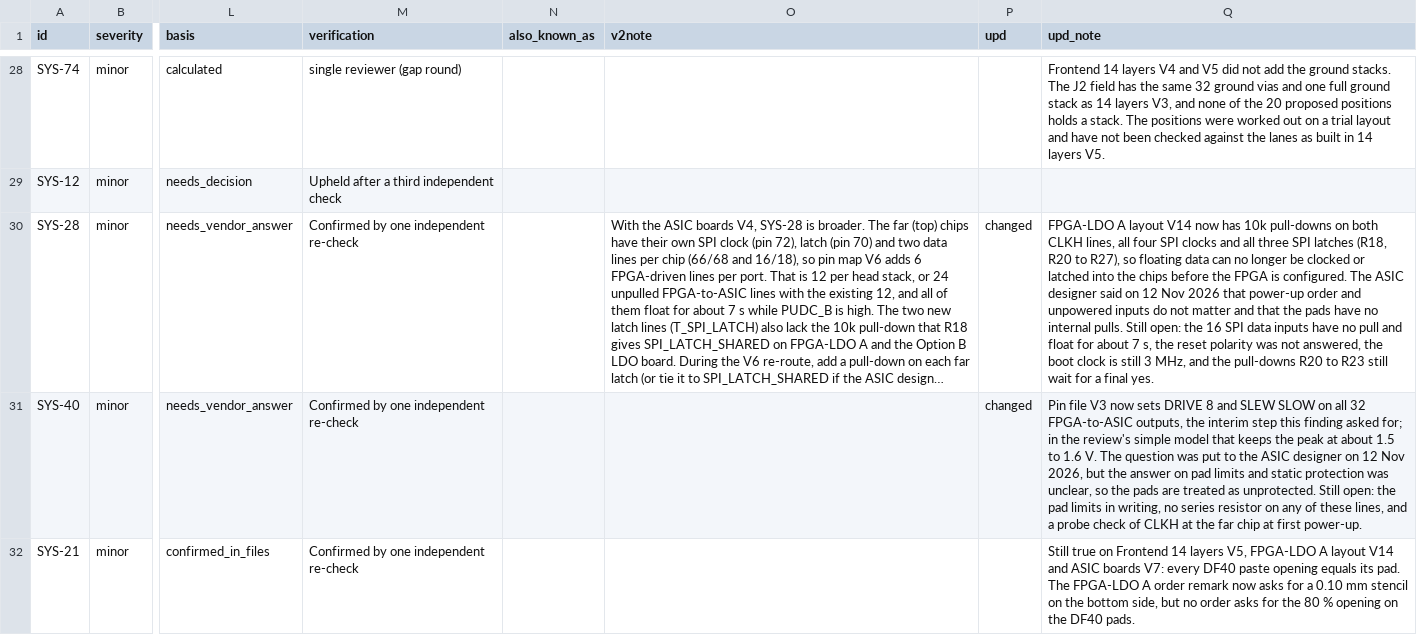
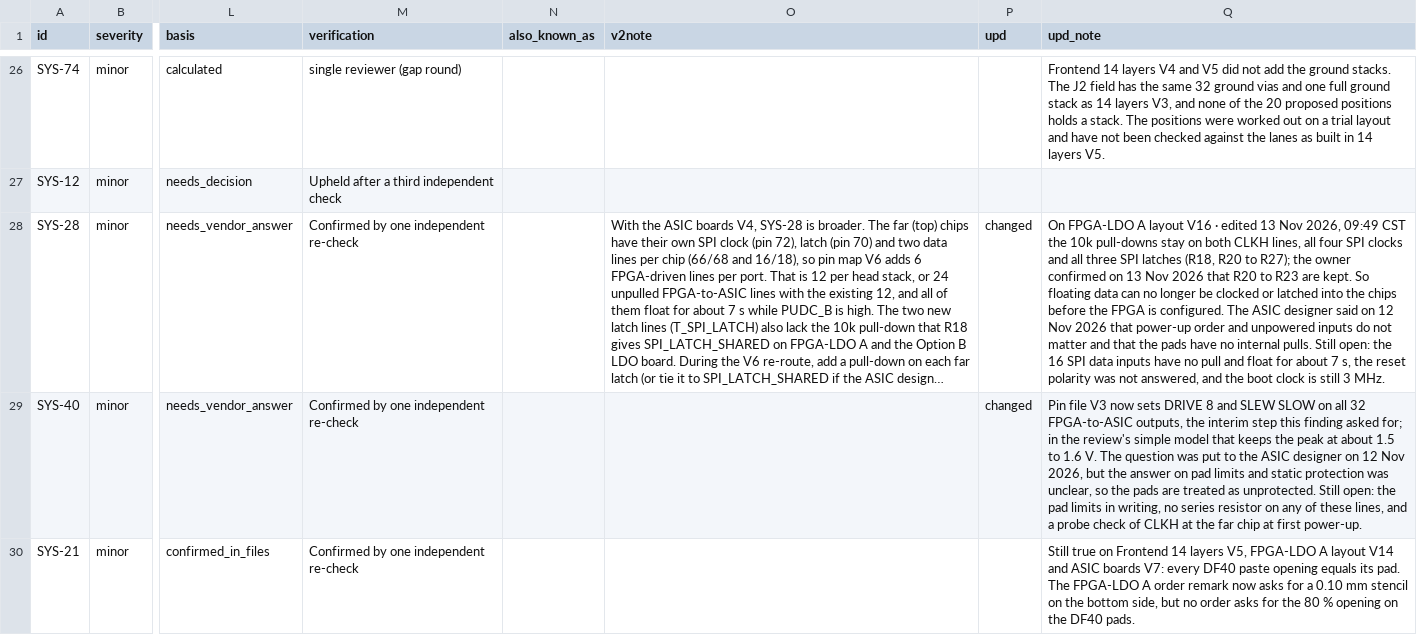
Before and after one commit to HowardWHSrun/FPGA_4K, a CSV file: presentation/meetings/2026-11-11-v1/assets/reviews/data/system.csv, drawn as a sheet; only a part is shown, gaps mark what is left out; long unchanged cells end in …; addresses are those after the commit; the diff covers the shown part only; the diff names each change by its address in the sheet, - before the commit and + after, or states it on an @@ line.

```diff
--- a/presentation/meetings/2026-11-11-v1/assets/reviews/data/system.csv
+++ b/presentation/meetings/2026-11-11-v1/assets/reviews/data/system.csv
-Q28 (upd_note): FPGA-LDO A layout V14 now has 10k pull-downs on both CLKH lines, all four SPI clocks and all three SPI latches (R18, R20 to R27), so floating data can no longer be clocked or latched into the chips before the FPGA is configured. The ASIC designer said on 12 Nov 2026 that power-up order and unpowered inputs do not matter and that the pads have no internal pulls. Still open: the 16 SPI data inputs have no pull and float for about 7 s, the reset polarity was not answered, the boot clock is still 3 MHz, and the pull-downs R20 to R23 still wait for a final yes.
+Q28 (upd_note): On FPGA-LDO A layout V16 · edited 13 Nov 2026, 09:49 CST the 10k pull-downs stay on both CLKH lines, all four SPI clocks and all three SPI latches (R18, R20 to R27); the owner confirmed on 13 Nov 2026 that R20 to R23 are kept. So floating data can no longer be clocked or latched into the chips before the FPGA is configured. The ASIC designer said on 12 Nov 2026 that power-up order and unpowered inputs do not matter and that the pads have no internal pulls. Still open: the 16 SPI data inputs have no pull and float for about 7 s, the reset polarity was not answered, and the boot clock is still 3 MHz.
```
Also changed, not shown: 2 removed rows and 8 edited cells elsewhere in this file, presentation/meetings/2026-11-11-v1/assets/reviews/data/hdmi.csv, presentation/meetings/2026-11-11-v1/assets/reviews/data/ldo_b.csv, 20 other files.
